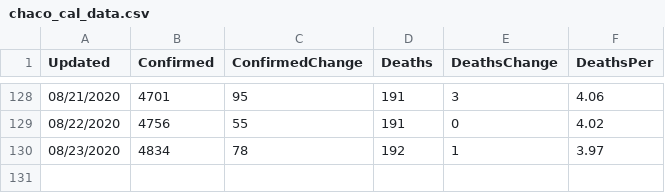
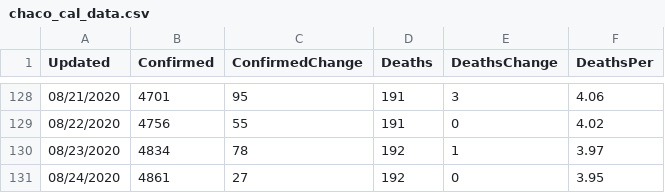
Before and after one commit to paulogs/Covid19_Data, a CSV file: DataFiles/chaco_cal_data.csv, drawn as a sheet; only a part is shown, gaps mark what is left out.

```diff
--- a/DataFiles/chaco_cal_data.csv
+++ b/DataFiles/chaco_cal_data.csv
@@ -130 +130,2 @@ Updated,Confirmed,ConfirmedChange,Deaths,DeathsChange,DeathsPer
 08/23/2020,4834,78,192,1,3.97
+08/24/2020,4861,27,192,0,3.95
```
Also changed, not shown: DataFiles/ArgCountry_cal_data.csv, DataFiles/ArgCountry_raw_data.csv, 15 other files.
